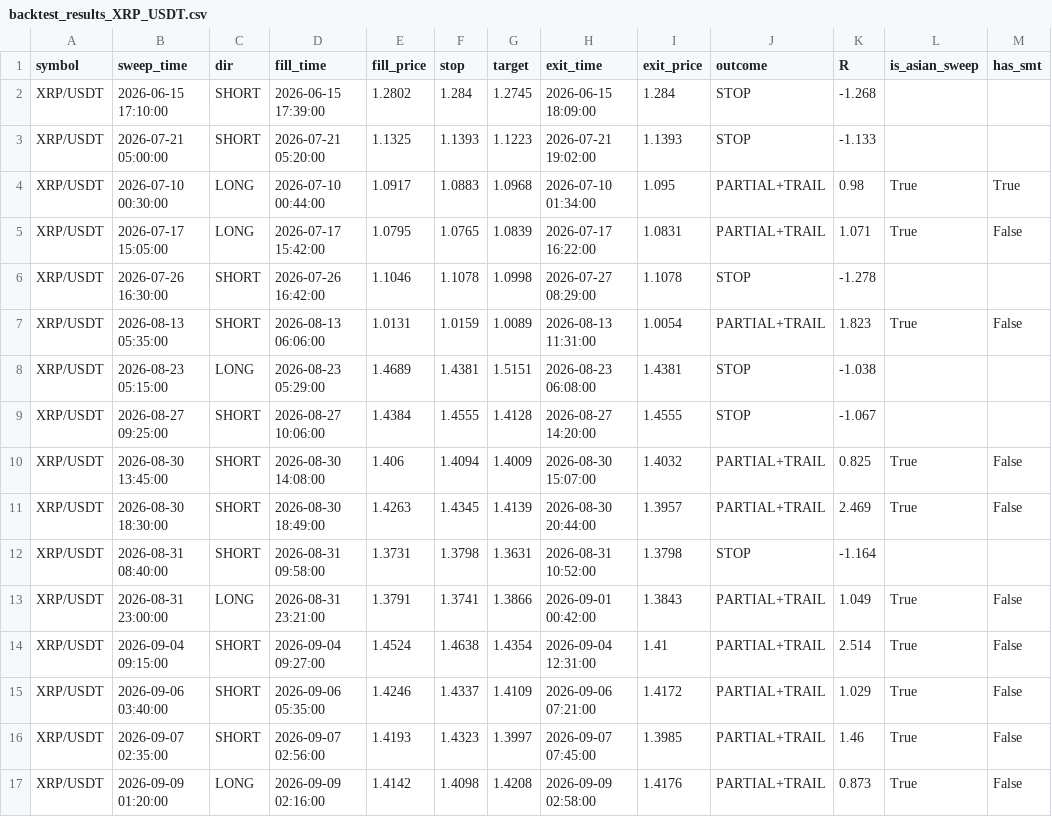
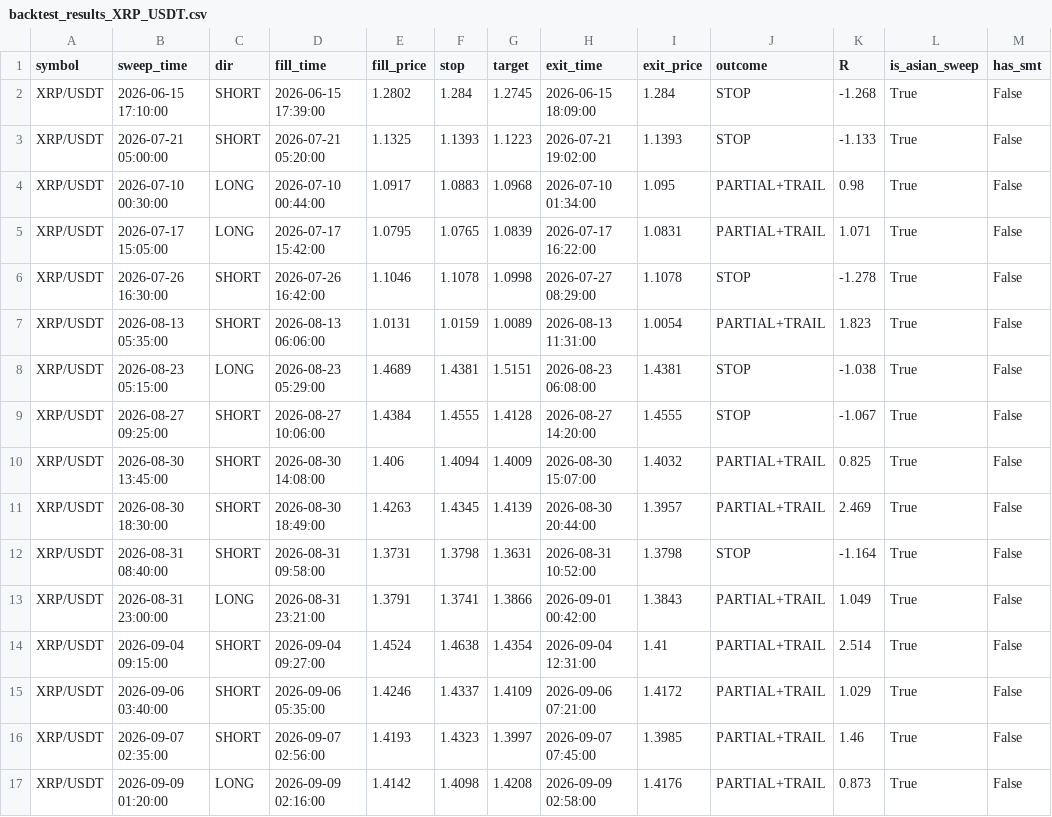
Before and after one commit to mmcmNew/ict_toolkit, a CSV file: backtest_results_XRP_USDT.csv, drawn as a sheet.

```diff
--- a/backtest_results_XRP_USDT.csv
+++ b/backtest_results_XRP_USDT.csv
@@ -1,13 +1,13 @@
 symbol,sweep_time,dir,fill_time,fill_price,stop,target,exit_time,exit_price,outcome,R,is_asian_sweep,has_smt
-XRP/USDT,2026-06-15 17:10:00,SHORT,2026-06-15 17:39:00,1.2802,1.284,1.2745,2026-06-15 18:09:00,1.284,STOP,-1.268,,
-XRP/USDT,2026-07-21 05:00:00,SHORT,2026-07-21 05:20:00,1.1325,1.1393,1.1223,2026-07-21 19:02:00,1.1393,STOP,-1.133,,
-XRP/USDT,2026-07-10 00:30:00,LONG,2026-07-10 00:44:00,1.0917,1.0883,1.0968,2026-07-10 01:34:00,1.095,PARTIAL+TRAIL,0.98,True,True
+XRP/USDT,2026-06-15 17:10:00,SHORT,2026-06-15 17:39:00,1.2802,1.284,1.2745,2026-06-15 18:09:00,1.284,STOP,-1.268,True,False
+XRP/USDT,2026-07-21 05:00:00,SHORT,2026-07-21 05:20:00,1.1325,1.1393,1.1223,2026-07-21 19:02:00,1.1393,STOP,-1.133,True,False
+XRP/USDT,2026-07-10 00:30:00,LONG,2026-07-10 00:44:00,1.0917,1.0883,1.0968,2026-07-10 01:34:00,1.095,PARTIAL+TRAIL,0.98,True,False
 XRP/USDT,2026-07-17 15:05:00,LONG,2026-07-17 15:42:00,1.0795,1.0765,1.0839,2026-07-17 16:22:00,1.0831,PARTIAL+TRAIL,1.071,True,False
-XRP/USDT,2026-07-26 16:30:00,SHORT,2026-07-26 16:42:00,1.1046,1.1078,1.0998,2026-07-27 08:29:00,1.1078,STOP,-1.278,,
+XRP/USDT,2026-07-26 16:30:00,SHORT,2026-07-26 16:42:00,1.1046,1.1078,1.0998,2026-07-27 08:29:00,1.1078,STOP,-1.278,True,False
 XRP/USDT,2026-08-13 05:35:00,SHORT,2026-08-13 06:06:00,1.0131,1.0159,1.0089,2026-08-13 11:31:00,1.0054,PARTIAL+TRAIL,1.823,True,False
-XRP/USDT,2026-08-23 05:15:00,LONG,2026-08-23 05:29:00,1.4689,1.4381,1.5151,2026-08-23 06:08:00,1.4381,STOP,-1.038,,
-XRP/USDT,2026-08-27 09:25:00,SHORT,2026-08-27 10:06:00,1.4384,1.4555,1.4128,2026-08-27 14:20:00,1.4555,STOP,-1.067,,
+XRP/USDT,2026-08-23 05:15:00,LONG,2026-08-23 05:29:00,1.4689,1.4381,1.5151,2026-08-23 06:08:00,1.4381,STOP,-1.038,True,False
+XRP/USDT,2026-08-27 09:25:00,SHORT,2026-08-27 10:06:00,1.4384,1.4555,1.4128,2026-08-27 14:20:00,1.4555,STOP,-1.067,True,False
 XRP/USDT,2026-08-30 13:45:00,SHORT,2026-08-30 14:08:00,1.406,1.4094,1.4009,2026-08-30 15:07:00,1.4032,PARTIAL+TRAIL,0.825,True,False
 XRP/USDT,2026-08-30 18:30:00,SHORT,2026-08-30 18:49:00,1.4263,1.4345,1.4139,2026-08-30 20:44:00,1.3957,PARTIAL+TRAIL,2.469,True,False
-XRP/USDT,2026-08-31 08:40:00,SHORT,2026-08-31 09:58:00,1.3731,1.3798,1.3631,2026-08-31 10:52:00,1.3798,STOP,-1.164,,
+XRP/USDT,2026-08-31 08:40:00,SHORT,2026-08-31 09:58:00,1.3731,1.3798,1.3631,2026-08-31 10:52:00,1.3798,STOP,-1.164,True,False
 XRP/USDT,2026-08-31 23:00:00,LONG,2026-08-31 23:21:00,1.3791,1.3741,1.3866,2026-09-01 00:42:00,1.3843,PARTIAL+TRAIL,1.049,True,False
```
Also changed, not shown: backtest_results_SBER.csv, backtest_summary.csv, 9 other files.
